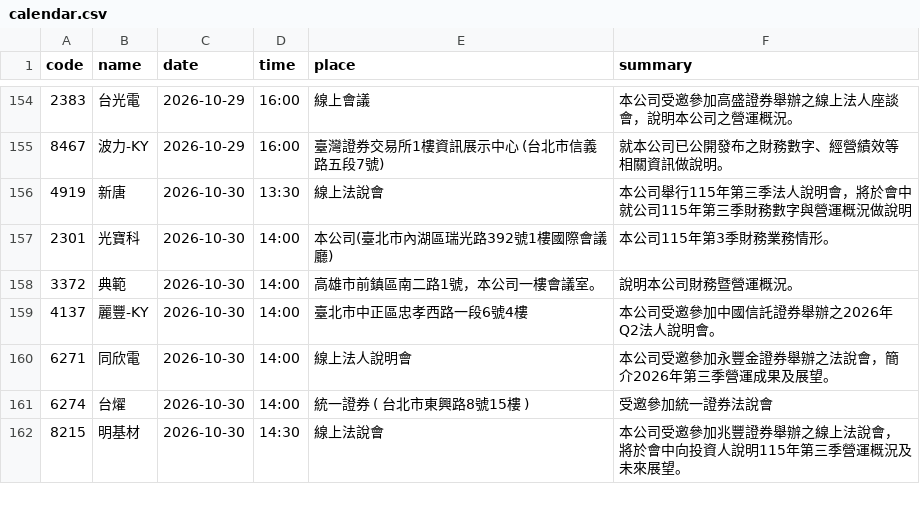
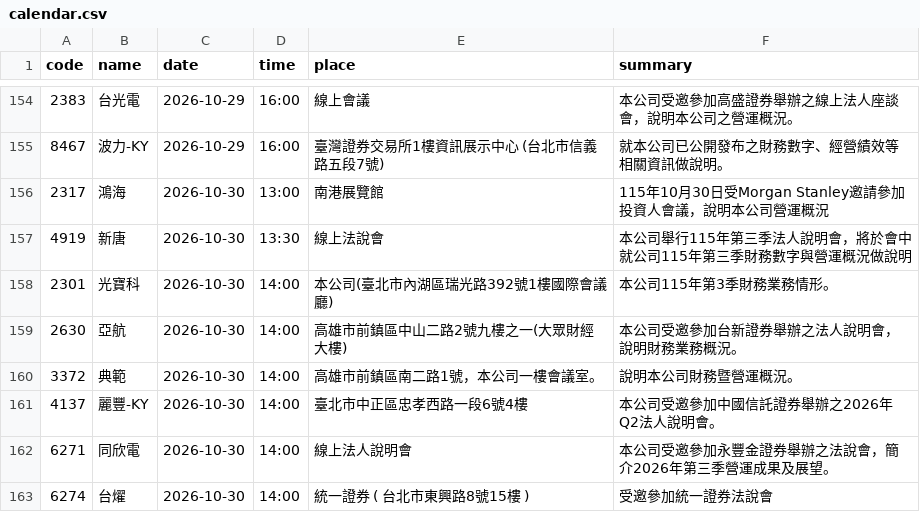
Before and after one commit to gelu27/Stock-lab, a CSV file: data/calendar.csv, drawn as a sheet; only a part is shown, gaps mark what is left out; the shorter side is filled out with more unchanged rows; the diff covers the shown part only; the diff names each change by its address in the sheet, - before the commit and + after, or states it on an @@ line.

```diff
--- a/data/calendar.csv
+++ b/data/calendar.csv
+row 156: 2317 | 鴻海 | 2026-10-30 | 13:00 | 南港展覽館 | 115年10月30日受Morgan Stanley邀請參加投資人會議，說明本公司營運概況
+row 159: 2630 | 亞航 | 2026-10-30 | 14:00 | 高雄市前鎮區中山二路2號九樓之一(大眾財經大樓) | 本公司受邀參加台新證券舉辦之法人說明會，說明財務業務概況。
```
Also changed, not shown: 16 added rows elsewhere in this file, data/cb.csv, data/fundamental/dividend_upcoming.csv, 25 other files.
